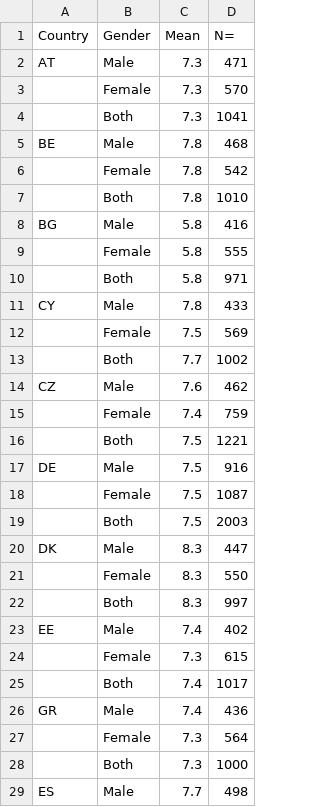
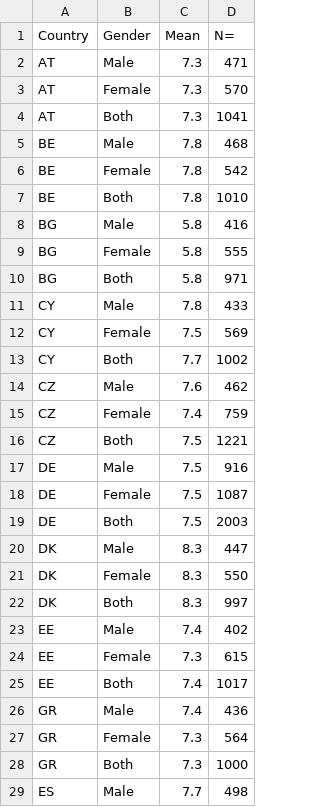
Before and after one commit to ralbachalany/IGR204-InfoVisProject, a CSV file: data/happiness.csv, drawn as a sheet; only a part is shown; the diff covers the shown part only.

```diff
--- a/data/happiness.csv
+++ b/data/happiness.csv
@@ -2,28 +2,28 @@ Country,Gender,Mean,N=
 AT,Male,7.3,471
-,Female,7.3,570
-,Both,7.3,1041
+AT,Female,7.3,570
+AT,Both,7.3,1041
 BE,Male,7.8,468
-,Female,7.8,542
-,Both,7.8,1010
+BE,Female,7.8,542
+BE,Both,7.8,1010
 BG,Male,5.8,416
-,Female,5.8,555
-,Both,5.8,971
+BG,Female,5.8,555
+BG,Both,5.8,971
 CY,Male,7.8,433
-,Female,7.5,569
-,Both,7.7,1002
+CY,Female,7.5,569
+CY,Both,7.7,1002
 CZ,Male,7.6,462
-,Female,7.4,759
-,Both,7.5,1221
+CZ,Female,7.4,759
+CZ,Both,7.5,1221
 DE,Male,7.5,916
-,Female,7.5,1087
-,Both,7.5,2003
+DE,Female,7.5,1087
+DE,Both,7.5,2003
 DK,Male,8.3,447
-,Female,8.3,550
-,Both,8.3,997
+DK,Female,8.3,550
+DK,Both,8.3,997
 EE,Male,7.4,402
-,Female,7.3,615
-,Both,7.4,1017
+EE,Female,7.3,615
+EE,Both,7.4,1017
 GR,Male,7.4,436
-,Female,7.3,564
-,Both,7.3,1000
+GR,Female,7.3,564
+GR,Both,7.3,1000
 ES,Male,7.7,498
```
Also changed, not shown: 45 edited cells elsewhere in this file, 2 other files.
